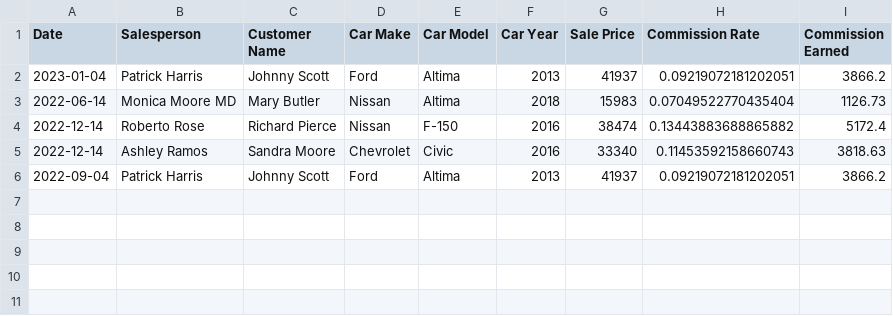
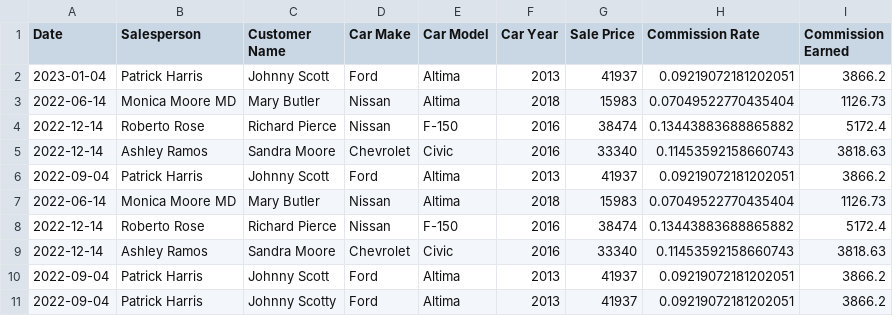
Before and after one commit to nikankad/Assignment9, a CSV file: src/small_sample.csv, drawn as a sheet; the diff names each change by its address in the sheet, - before the commit and + after, or states it on an @@ line.

```diff
--- a/src/small_sample.csv
+++ b/src/small_sample.csv
+row 7: 2022-06-14 | Monica Moore MD | Mary Butler | Nissan | Altima | 2018 | 15983 | 0.07049522770435404 | 1126.73
+row 8: 2022-12-14 | Roberto Rose | Richard Pierce | Nissan | F-150 | 2016 | 38474 | 0.13443883688865882 | 5172.4
+row 9: 2022-12-14 | Ashley Ramos | Sandra Moore | Chevrolet | Civic | 2016 | 33340 | 0.11453592158660743 | 3818.63
+row 10: 2022-09-04 | Patrick Harris | Johnny Scott | Ford | Altima | 2013 | 41937 | 0.09219072181202051 | 3866.2
+row 11: 2022-09-04 | Patrick Harris | Johnny Scotty | Ford | Altima | 2013 | 41937 | 0.09219072181202051 | 3866.2
```
Also changed, not shown: 4 other files.
